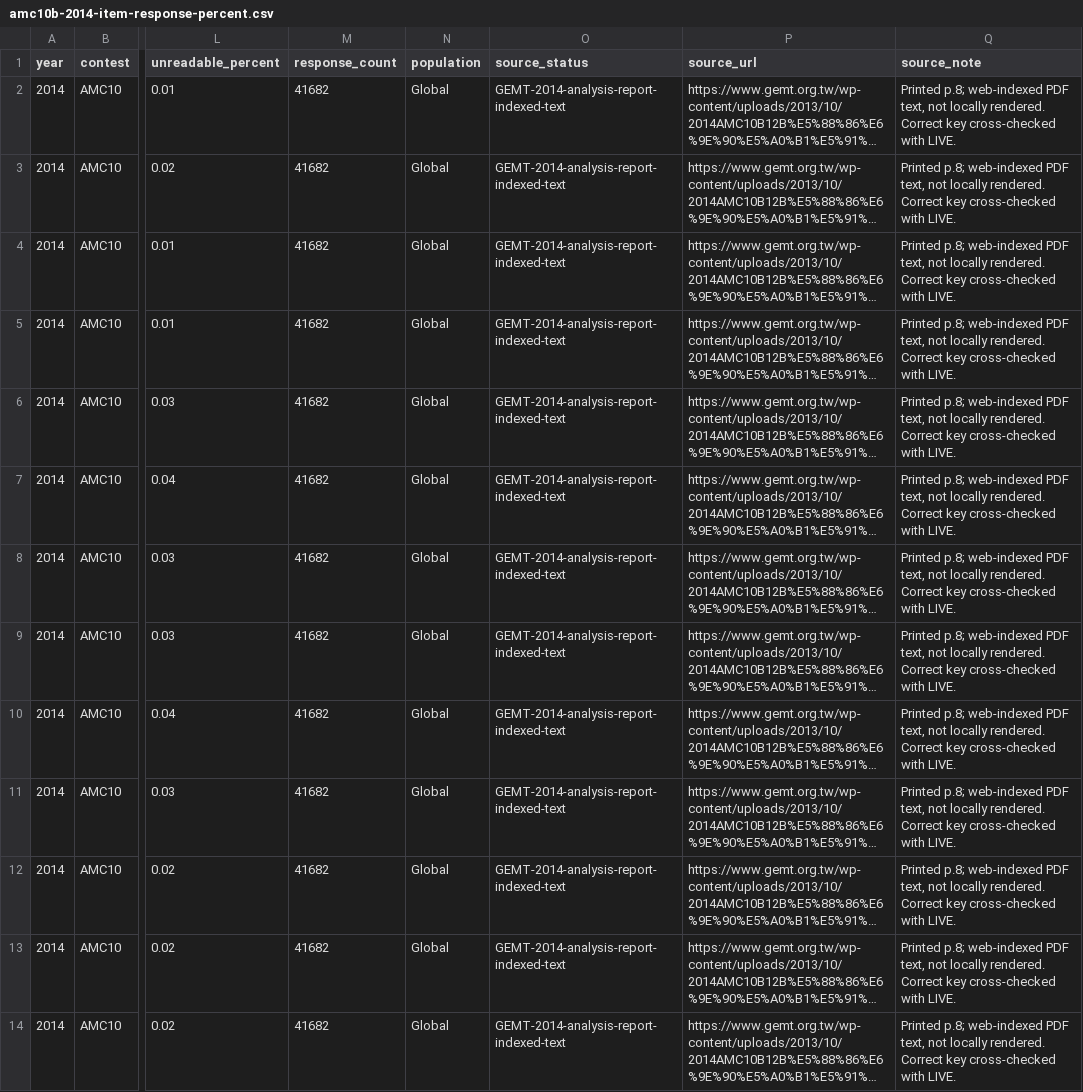
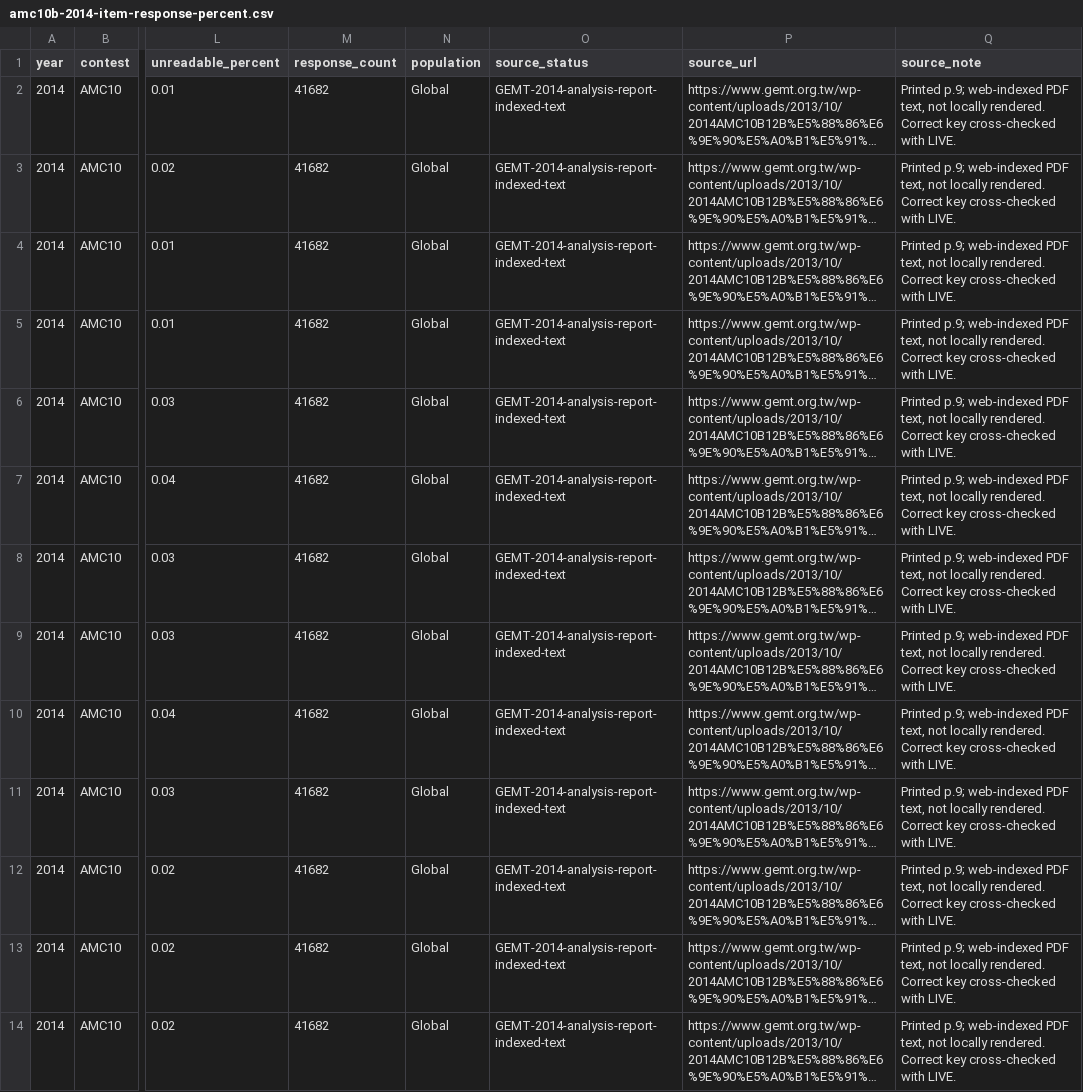
Before and after one commit to docssam1/lete-on, a CSV file: boarding-school-math/competition/historical-amc-grade/amc10b-2014-item-response-percent.csv, drawn as a sheet; only a part is shown, gaps mark what is left out; long unchanged cells end in …; the diff covers the shown part only; the diff names each change by its address in the sheet, - before the commit and + after, or states it on an @@ line.

```diff
--- a/boarding-school-math/competition/historical-amc-grade/amc10b-2014-item-response-percent.csv
+++ b/boarding-school-math/competition/historical-amc-grade/amc10b-2014-item-response-percent.csv
-Q2:Q14 (source_note): Printed p.8; web-indexed PDF…
+Q2:Q14 (source_note): Printed p.9; web-indexed PDF…
```
Also changed, not shown: 12 edited cells elsewhere in this file, boarding-school-math/competition/historical-amc-grade/amc-item-response-coverage-by-paper.csv, boarding-school-math/competition/historical-amc-grade/amc10b-grade-means-2014.csv, 7 other files.
